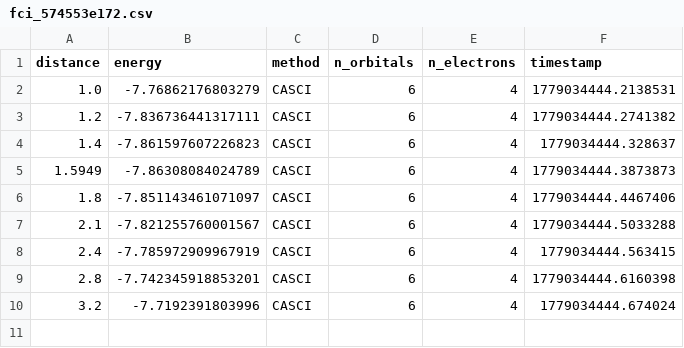
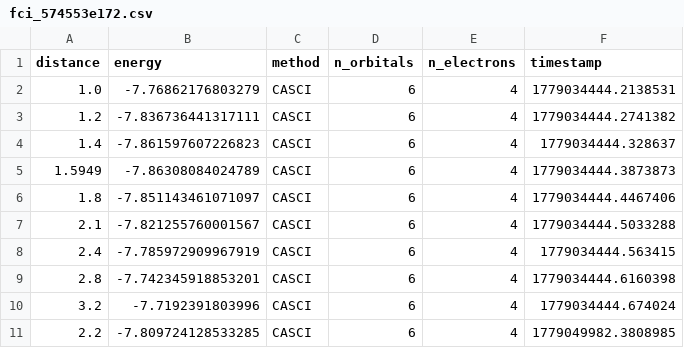
Before and after one commit to YannLeao/vqe-quantum-simulation, a CSV file: data/LiH/sto-3g/fci_574553e172.csv, drawn as a sheet; the diff names each change by its address in the sheet, - before the commit and + after, or states it on an @@ line.

```diff
--- a/data/LiH/sto-3g/fci_574553e172.csv
+++ b/data/LiH/sto-3g/fci_574553e172.csv
+row 11: 2.2 | -7.809724128533285 | CASCI | 6 | 4 | 1779049982.3808985
```
Also changed, not shown: data/H2/sto-3g/fci_fe66ab15eb.csv, data/Li2O_linear/sto-3g/fci_9fd49f4ffe.csv, 7 other files.
